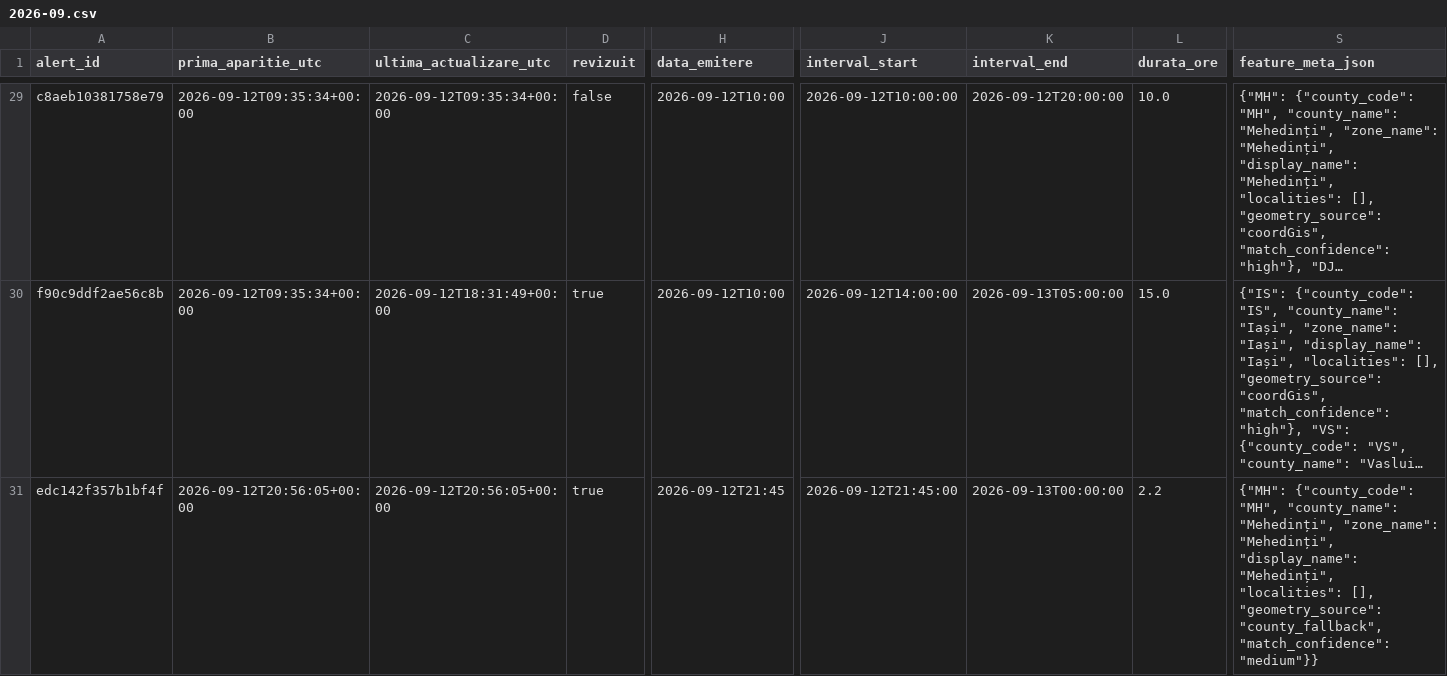
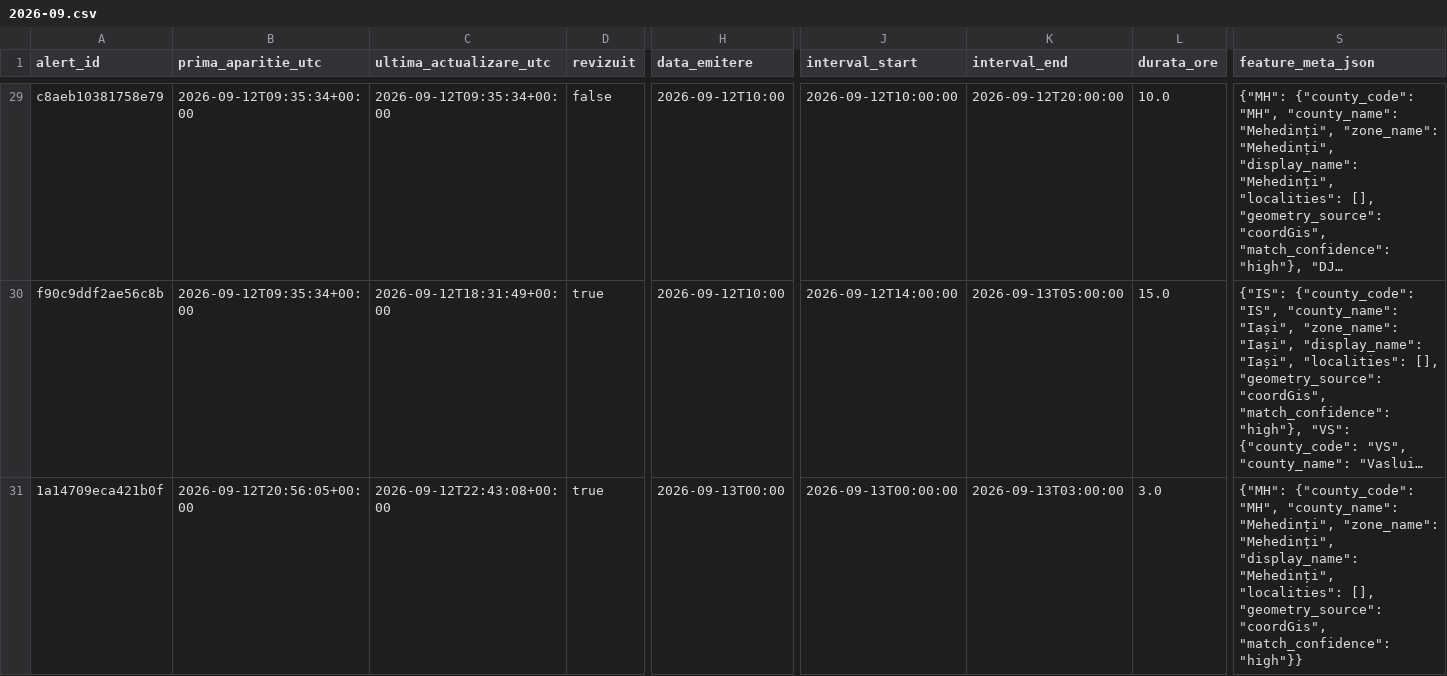
Before and after one commit to mariusbudileanu/date-meteo, a CSV file: public/istoric/2026/2026-09.csv, drawn as a sheet; only a part is shown, gaps mark what is left out; long unchanged cells end in …; the diff names each change by its address in the sheet, - before the commit and + after, or states it on an @@ line.

```diff
--- a/public/istoric/2026/2026-09.csv
+++ b/public/istoric/2026/2026-09.csv
-A31 (alert_id): edc142f357b1bf4f
+A31 (alert_id): 1a14709eca421b0f
-C31 (ultima_actualizare_utc): 2026-09-12T20:56:05+00:00
+C31 (ultima_actualizare_utc): 2026-09-12T22:43:08+00:00
-H31 (data_emitere): 2026-09-12T21:45
+H31 (data_emitere): 2026-09-13T00:00
-J31 (interval_start): 2026-09-12T21:45:00
+J31 (interval_start): 2026-09-13T00:00:00
-K31 (interval_end): 2026-09-13T00:00:00
+K31 (interval_end): 2026-09-13T03:00:00
-L31 (durata_ore): 2.2
+L31 (durata_ore): 3.0
-S31 (feature_meta_json): …[], "geometry_source": "county_fallback", "match_confidence": "medium"}}
+S31 (feature_meta_json): …[], "geometry_source": "coordGis", "match_confidence": "high"}}
```
Also changed, not shown: 13 other files.
